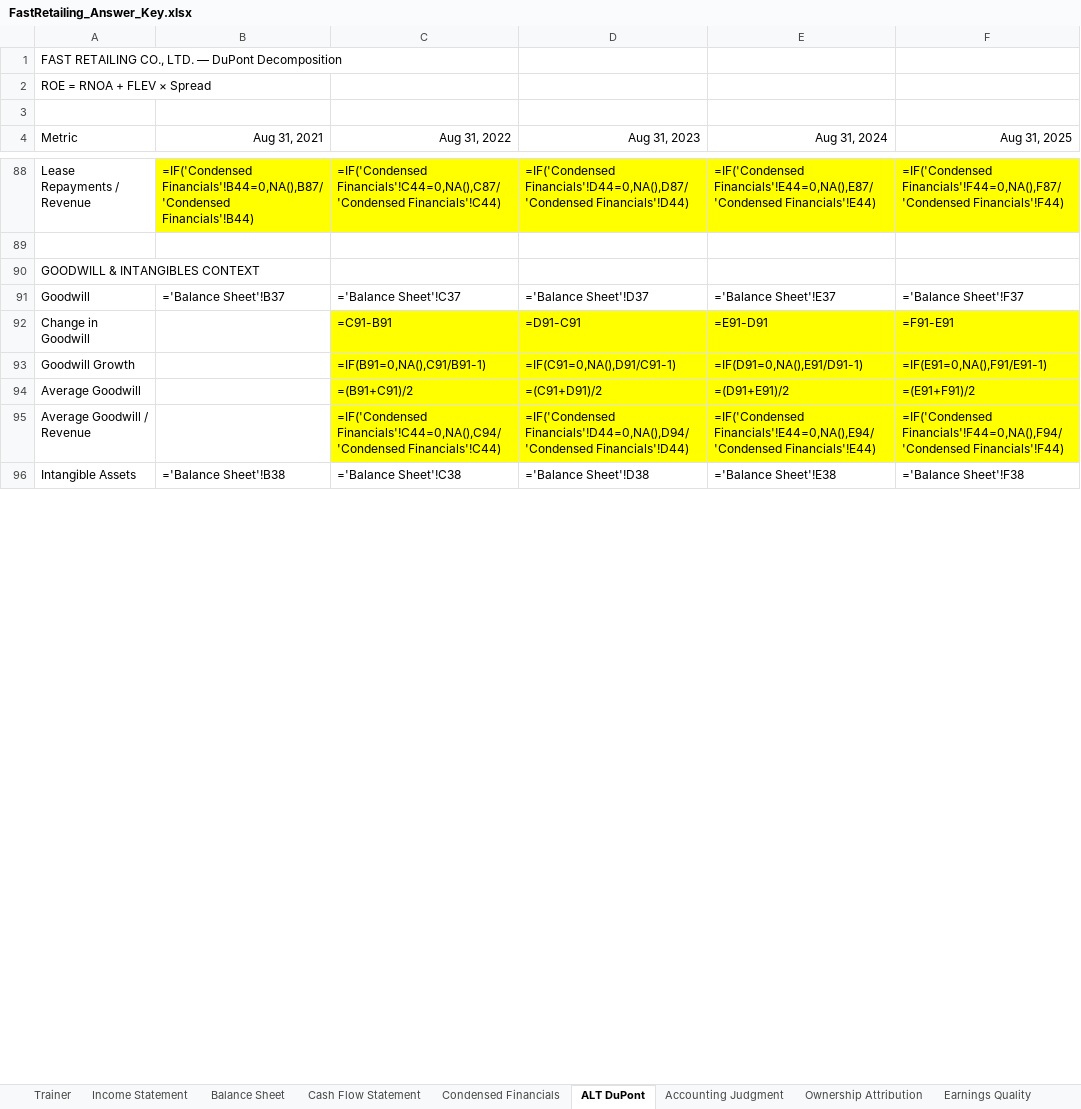
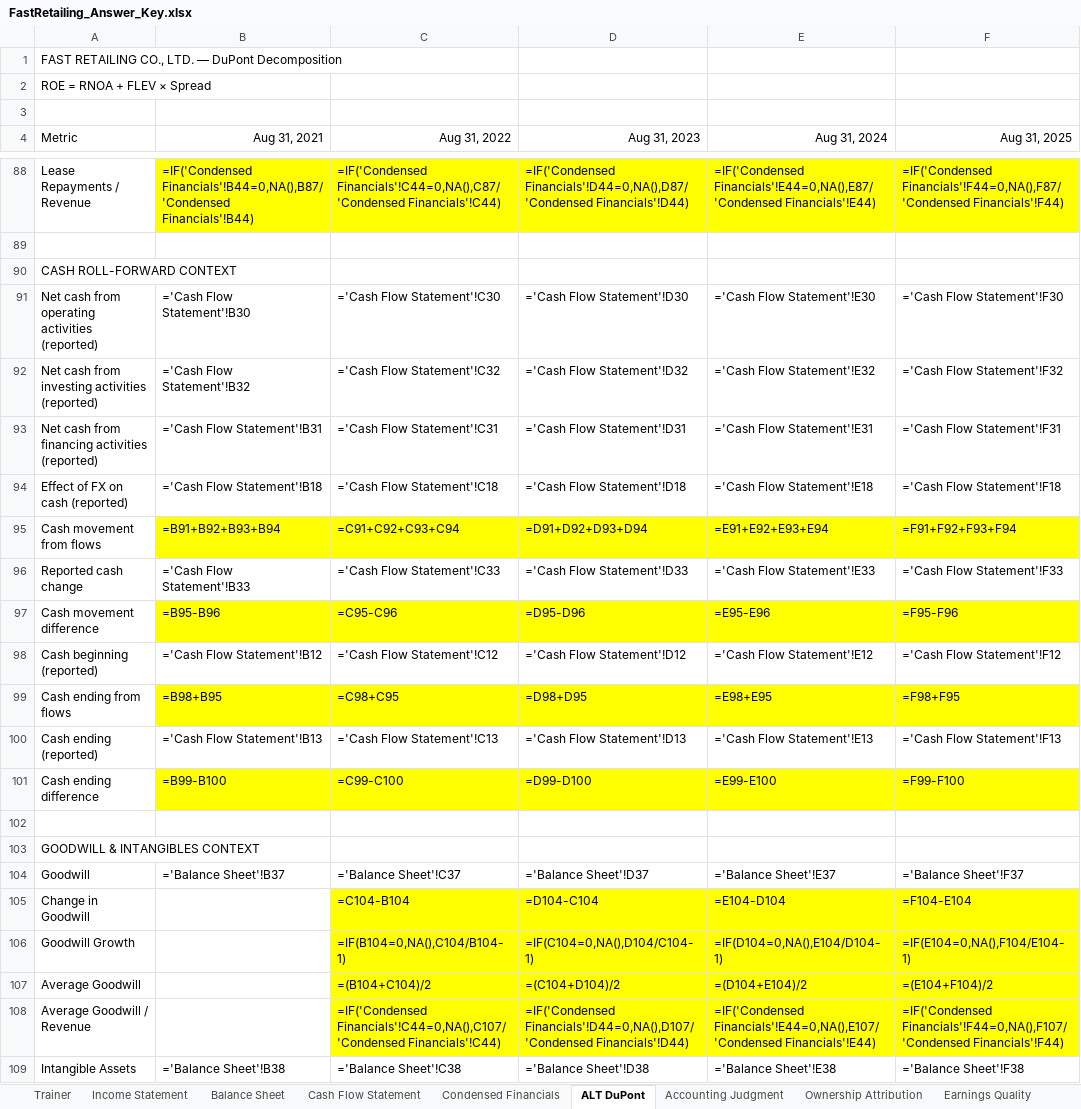
Before and after one commit to MrMittenCrab/bav_trainer, an Excel workbook: release/fast_retailing/FastRetailing_Answer_Key.xlsx, sheet ALT DuPont, drawn as a sheet; only a part is shown, gaps mark what is left out; values as stored, in another font and other column widths than the file's, no borders; formulas without a stored value are shown as written; addresses are those after the commit; the diff covers the shown part only; the diff names each change by its address in the sheet, - before the commit and + after, or states it on an @@ line.

```diff
--- a/release/fast_retailing/FastRetailing_Answer_Key.xlsx (sheet ALT DuPont)
+++ b/release/fast_retailing/FastRetailing_Answer_Key.xlsx (sheet ALT DuPont)
+row 90: CASH ROLL-FORWARD CONTEXT
+row 91: Net cash from operating activities (reported) | ='Cash Flow Statement'!B30 | ='Cash Flow Statement'!C30 | ='Cash Flow Statement'!D30 | ='Cash Flow Statement'!E30 | ='Cash Flow Statement'!F30
+row 92: Net cash from investing activities (reported) | ='Cash Flow Statement'!B32 | ='Cash Flow Statement'!C32 | ='Cash Flow Statement'!D32 | ='Cash Flow Statement'!E32 | ='Cash Flow Statement'!F32
+row 93: Net cash from financing activities (reported) | ='Cash Flow Statement'!B31 | ='Cash Flow Statement'!C31 | ='Cash Flow Statement'!D31 | ='Cash Flow Statement'!E31 | ='Cash Flow Statement'!F31
+row 94: Effect of FX on cash (reported) | ='Cash Flow Statement'!B18 | ='Cash Flow Statement'!C18 | ='Cash Flow Statement'!D18 | ='Cash Flow Statement'!E18 | ='Cash Flow Statement'!F18
+row 95: Cash movement from flows | =B91+B92+B93+B94 | =C91+C92+C93+C94 | =D91+D92+D93+D94 | =E91+E92+E93+E94 | =F91+F92+F93+F94
+row 96: Reported cash change | ='Cash Flow Statement'!B33 | ='Cash Flow Statement'!C33 | ='Cash Flow Statement'!D33 | ='Cash Flow Statement'!E33 | ='Cash Flow Statement'!F33
+row 97: Cash movement difference | =B95-B96 | =C95-C96 | =D95-D96 | =E95-E96 | =F95-F96
+row 98: Cash beginning (reported) | ='Cash Flow Statement'!B12 | ='Cash Flow Statement'!C12 | ='Cash Flow Statement'!D12 | ='Cash Flow Statement'!E12 | ='Cash Flow Statement'!F12
+row 99: Cash ending from flows | =B98+B95 | =C98+C95 | =D98+D95 | =E98+E95 | =F98+F95
+row 100: Cash ending (reported) | ='Cash Flow Statement'!B13 | ='Cash Flow Statement'!C13 | ='Cash Flow Statement'!D13 | ='Cash Flow Statement'!E13 | ='Cash Flow Statement'!F13
+row 101: Cash ending difference | =B99-B100 | =C99-C100 | =D99-D100 | =E99-E100 | =F99-F100
+row 102: (empty)
-C105 (Aug 31, 2022): =C91-B91
+C105 (Aug 31, 2022): =C104-B104
-D105 (Aug 31, 2023): =D91-C91
+D105 (Aug 31, 2023): =D104-C104
-E105 (Aug 31, 2024): =E91-D91
+E105 (Aug 31, 2024): =E104-D104
-F105 (Aug 31, 2025): =F91-E91
+F105 (Aug 31, 2025): =F104-E104
-C106 (Aug 31, 2022): =IF(B91=0,NA(),C91/B91-1)
+C106 (Aug 31, 2022): =IF(B104=0,NA(),C104/B104-1)
-D106 (Aug 31, 2023): =IF(C91=0,NA(),D91/C91-1)
+D106 (Aug 31, 2023): =IF(C104=0,NA(),D104/C104-1)
-E106 (Aug 31, 2024): =IF(D91=0,NA(),E91/D91-1)
+E106 (Aug 31, 2024): =IF(D104=0,NA(),E104/D104-1)
-F106 (Aug 31, 2025): =IF(E91=0,NA(),F91/E91-1)
+F106 (Aug 31, 2025): =IF(E104=0,NA(),F104/E104-1)
-C107 (Aug 31, 2022): =(B91+C91)/2
+C107 (Aug 31, 2022): =(B104+C104)/2
-D107 (Aug 31, 2023): =(C91+D91)/2
+D107 (Aug 31, 2023): =(C104+D104)/2
-E107 (Aug 31, 2024): =(D91+E91)/2
+E107 (Aug 31, 2024): =(D104+E104)/2
-F107 (Aug 31, 2025): =(E91+F91)/2
+F107 (Aug 31, 2025): =(E104+F104)/2
-C108 (Aug 31, 2022): =IF('Condensed Financials'!C44=0,NA(),C94/'Condensed Financials'!C44)
+C108 (Aug 31, 2022): =IF('Condensed Financials'!C44=0,NA(),C107/'Condensed Financials'!C44)
-D108 (Aug 31, 2023): =IF('Condensed Financials'!D44=0,NA(),D94/'Condensed Financials'!D44)
+D108 (Aug 31, 2023): =IF('Condensed Financials'!D44=0,NA(),D107/'Condensed Financials'!D44)
-E108 (Aug 31, 2024): =IF('Condensed Financials'!E44=0,NA(),E94/'Condensed Financials'!E44)
+E108 (Aug 31, 2024): =IF('Condensed Financials'!E44=0,NA(),E107/'Condensed Financials'!E44)
-F108 (Aug 31, 2025): =IF('Condensed Financials'!F44=0,NA(),F94/'Condensed Financials'!F44)
+F108 (Aug 31, 2025): =IF('Condensed Financials'!F44=0,NA(),F107/'Condensed Financials'!F44)
```
Also changed, not shown: 47 edited cells elsewhere in this sheet, sheet Trainer, example/DEMO_HK_Trainer.xlsx, release/fast_retailing/FastRetailing_Trainer.xlsx, 28 other files.
